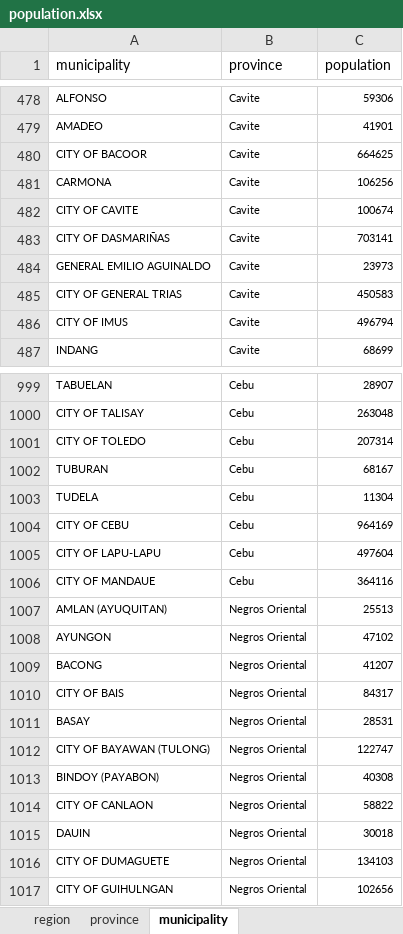
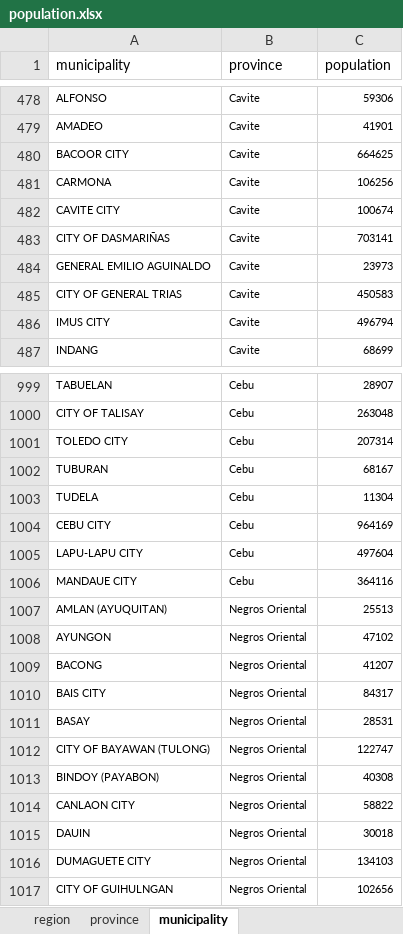
Before and after one commit to pmagtulis/covid-ph-map, an Excel workbook: notebooks/population.xlsx, sheet municipality, drawn as a sheet; only a part is shown, gaps mark what is left out; values as stored, in another font and other column widths than the file's, no borders; the diff covers the shown part only; the diff names each change by its address in the sheet, - before the commit and + after, or states it on an @@ line.

```diff
--- a/notebooks/population.xlsx (sheet municipality)
+++ b/notebooks/population.xlsx (sheet municipality)
-A480 (municipality): CITY OF BACOOR
+A480 (municipality): BACOOR CITY
-A482 (municipality): CITY OF CAVITE
+A482 (municipality): CAVITE CITY
-A486 (municipality): CITY OF IMUS
+A486 (municipality): IMUS CITY
-A1001 (municipality): CITY OF TOLEDO
+A1001 (municipality): TOLEDO CITY
-A1004 (municipality): CITY OF CEBU
+A1004 (municipality): CEBU CITY
-A1005 (municipality): CITY OF LAPU-LAPU
+A1005 (municipality): LAPU-LAPU CITY
-A1006 (municipality): CITY OF MANDAUE
+A1006 (municipality): MANDAUE CITY
-A1010 (municipality): CITY OF BAIS
+A1010 (municipality): BAIS CITY
-A1014 (municipality): CITY OF CANLAON
+A1014 (municipality): CANLAON CITY
-A1016 (municipality): CITY OF DUMAGUETE
+A1016 (municipality): DUMAGUETE CITY
```
Also changed, not shown: 2 added rows and 66 edited cells elsewhere in this sheet.
